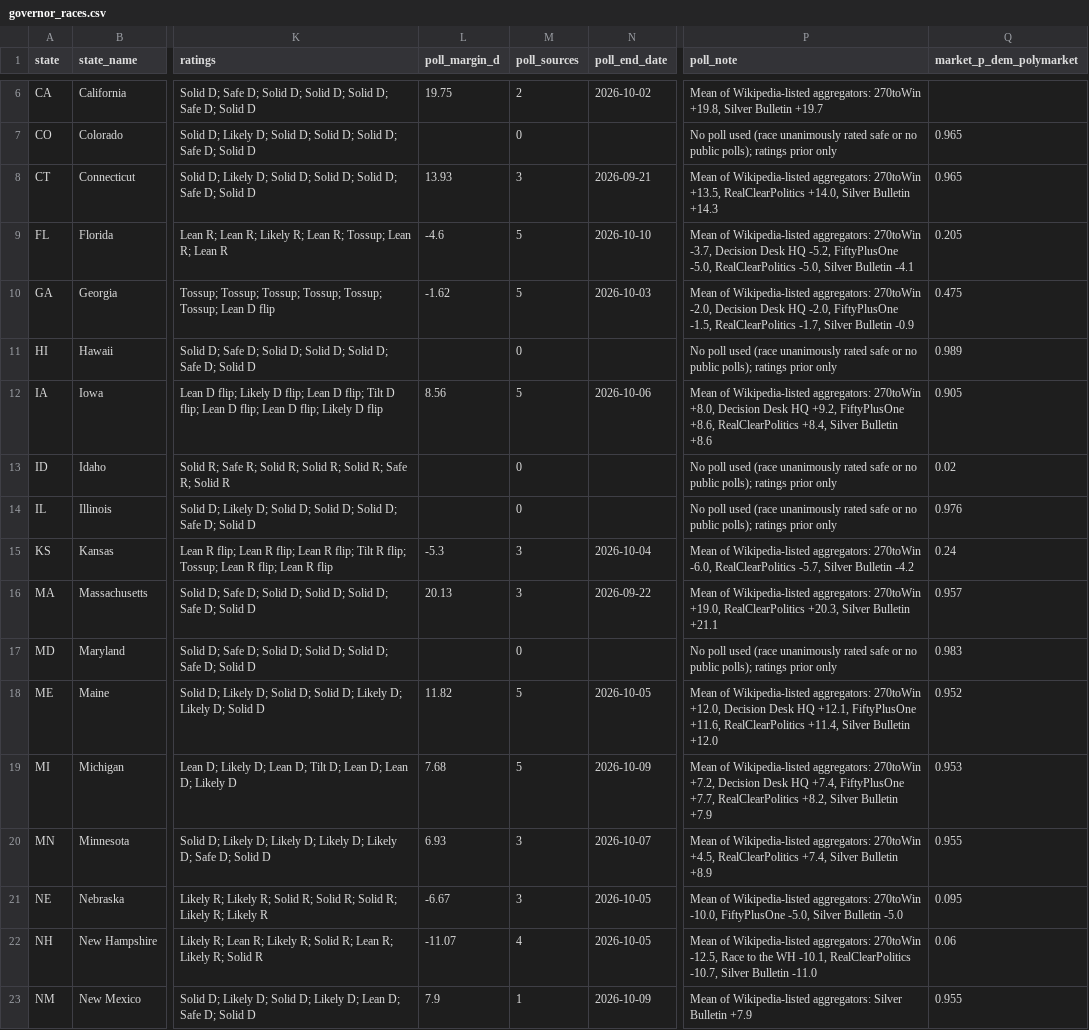
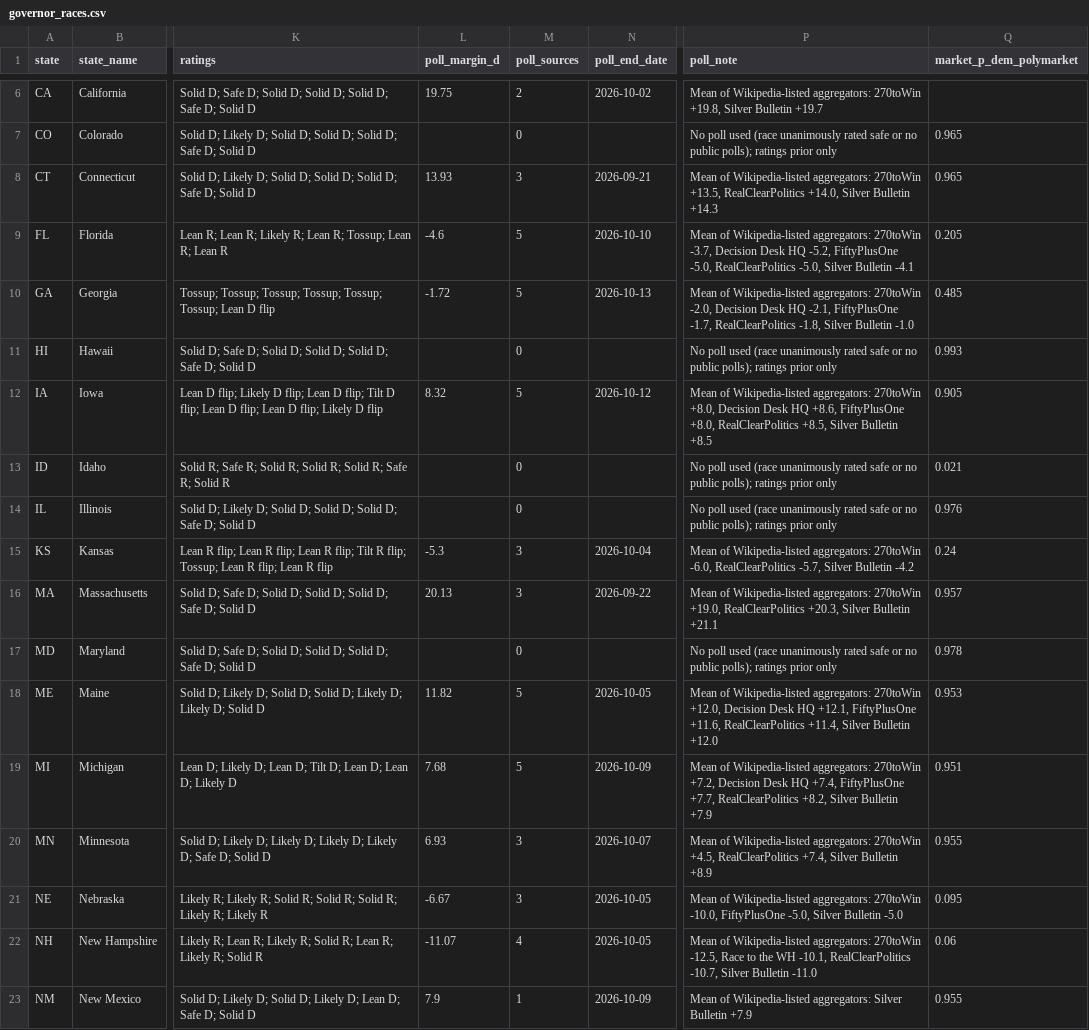
Before and after one commit to AppleLamps/grokbot-election, a CSV file: model/data/governor_races.csv, drawn as a sheet; only a part is shown, gaps mark what is left out; the diff covers the shown part only; the diff names each change by its address in the sheet, - before the commit and + after, or states it on an @@ line.

```diff
--- a/model/data/governor_races.csv
+++ b/model/data/governor_races.csv
-L10 (poll_margin_d): -1.62
+L10 (poll_margin_d): -1.72
-N10 (poll_end_date): 2026-10-03
+N10 (poll_end_date): 2026-10-13
-P10 (poll_note): …Desk HQ -2.0, FiftyPlusOne -1.5, RealClearPolitics -1.7, Silver Bulletin -0.9
+P10 (poll_note): …Desk HQ -2.1, FiftyPlusOne -1.7, RealClearPolitics -1.8, Silver Bulletin -1.0
-Q10 (market_p_dem_polymarket): 0.475
+Q10 (market_p_dem_polymarket): 0.485
-Q11 (market_p_dem_polymarket): 0.989
+Q11 (market_p_dem_polymarket): 0.993
-L12 (poll_margin_d): 8.56
+L12 (poll_margin_d): 8.32
-N12 (poll_end_date): 2026-10-06
+N12 (poll_end_date): 2026-10-12
-P12 (poll_note): …Desk HQ +9.2, FiftyPlusOne +8.6, RealClearPolitics +8.4, Silver Bulletin +8.6
+P12 (poll_note): …Desk HQ +8.6, FiftyPlusOne +8.0, RealClearPolitics +8.5, Silver Bulletin +8.5
-Q13 (market_p_dem_polymarket): 0.02
+Q13 (market_p_dem_polymarket): 0.021
-Q17 (market_p_dem_polymarket): 0.983
+Q17 (market_p_dem_polymarket): 0.978
-Q18 (market_p_dem_polymarket): 0.952
+Q18 (market_p_dem_polymarket): 0.953
-Q19 (market_p_dem_polymarket): 0.953
+Q19 (market_p_dem_polymarket): 0.951
```
Also changed, not shown: 7 edited cells elsewhere in this file, model/output/governor_race_probabilities_all_scenarios.csv, model/output/governor_races_pres_style_D_overstatement.csv, 36 other files.
